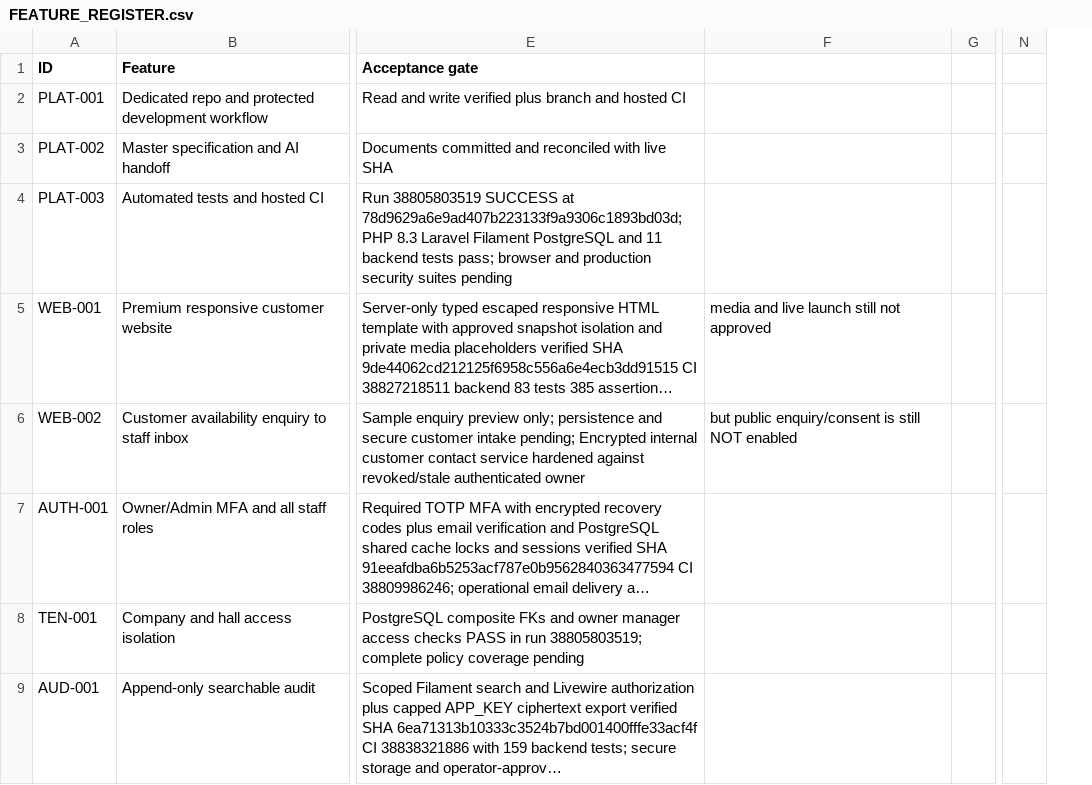
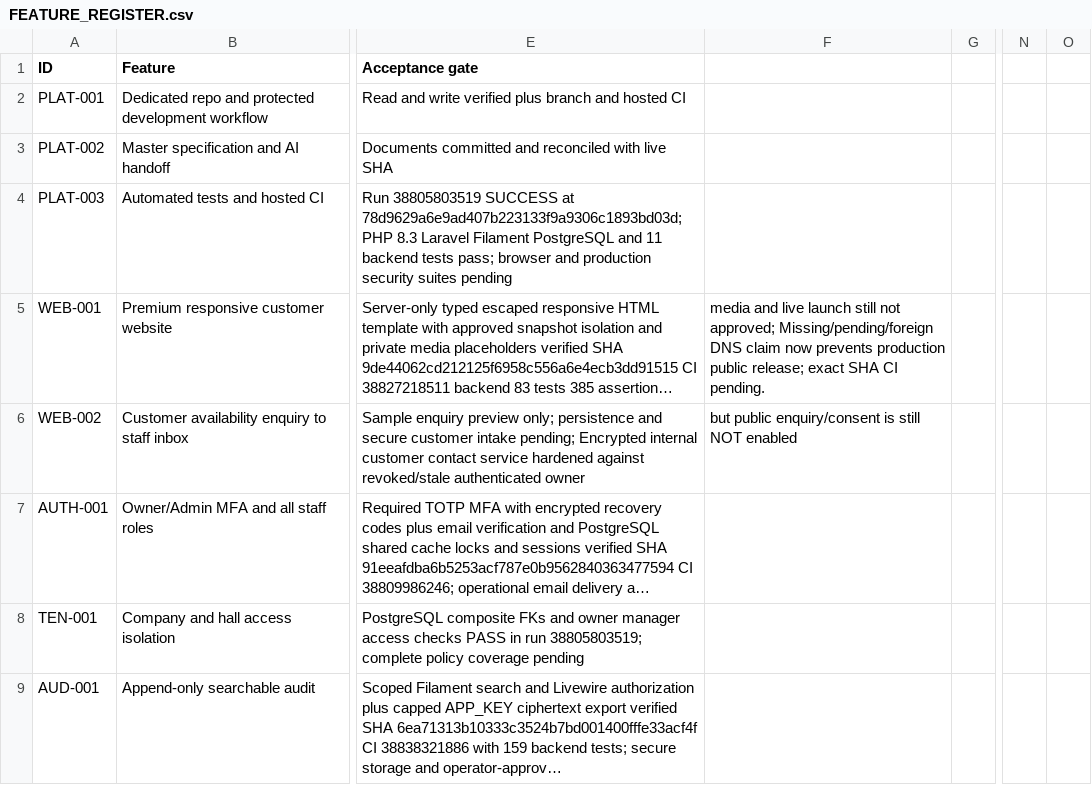
Before and after one commit to yasirskhan/Zargul-Silver-Marquee, a CSV file: docs/FEATURE_REGISTER.csv, drawn as a sheet; only a part is shown, gaps mark what is left out; long unchanged cells end in …; removed rows and columns are numbered as before the commit, all else as after; the diff names each change by its address in the sheet, - before the commit and + after, or states it on an @@ line.

Commit message:
CMS: require exact verified DNS claim for production site release

```diff
--- a/docs/FEATURE_REGISTER.csv
+++ b/docs/FEATURE_REGISTER.csv
-column N, empty
+column N, empty
+column O, empty
-F5: …still not approved
+F5: …still not approved; Missing/pending/foreign DNS claim now prevents production public release; exact SHA CI pending.
```
Also changed, not shown: 4 other files.
